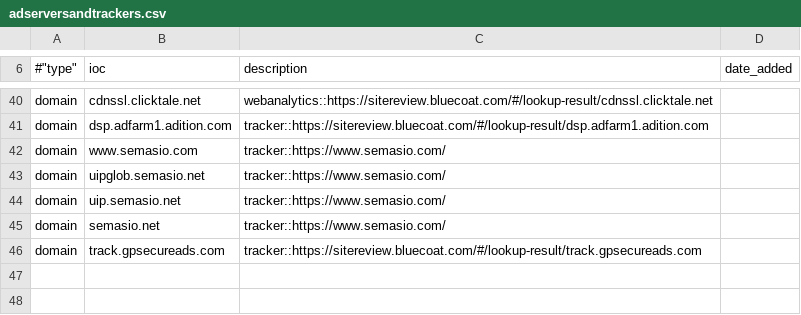
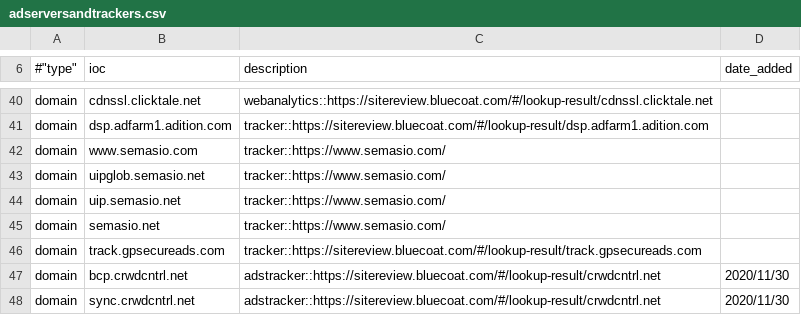
Before and after one commit to stratosphereips/Civilsphere, a CSV file: threatintel/adserversandtrackers.csv, drawn as a sheet; only a part is shown, gaps mark what is left out; the diff names each change by its address in the sheet, - before the commit and + after, or states it on an @@ line.

Commit message:
Added crwdcntrl.net tracker

```diff
--- a/threatintel/adserversandtrackers.csv
+++ b/threatintel/adserversandtrackers.csv
+row 47: domain | bcp.crwdcntrl.net | adstracker::https://sitereview.bluecoat.com/#/lookup-result/crwdcntrl.net | 2020/11/30
+row 48: domain | sync.crwdcntrl.net | adstracker::https://sitereview.bluecoat.com/#/lookup-result/crwdcntrl.net | 2020/11/30
```
